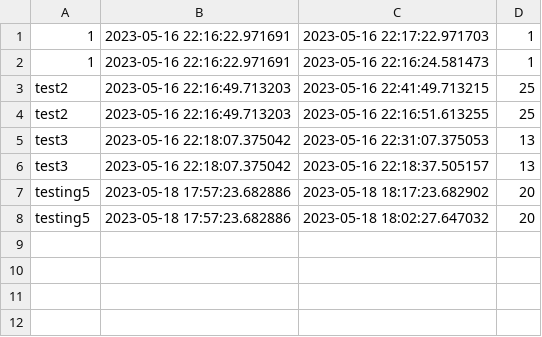
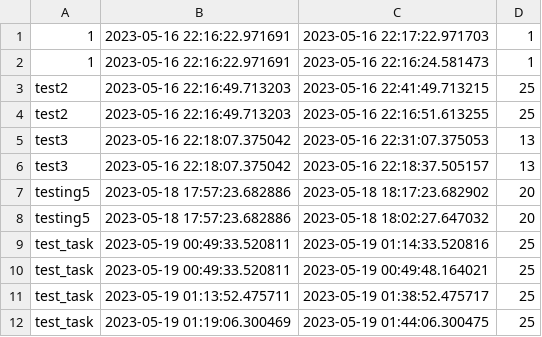
Before and after one commit to zakmoCA/Command-line-Pomodoro-Timer, a CSV file: src/pomodoros.csv, drawn as a sheet; the diff names each change by its address in the sheet, - before the commit and + after, or states it on an @@ line.

Commit message:
first 2 tests

```diff
--- a/src/pomodoros.csv
+++ b/src/pomodoros.csv
+row 9: test_task | 2023-05-19 00:49:33.520811 | 2023-05-19 01:14:33.520816 | 25
+row 10: test_task | 2023-05-19 00:49:33.520811 | 2023-05-19 00:49:48.164021 | 25
+row 11: test_task | 2023-05-19 01:13:52.475711 | 2023-05-19 01:38:52.475717 | 25
+row 12: test_task | 2023-05-19 01:19:06.300469 | 2023-05-19 01:44:06.300475 | 25
```
Also changed, not shown: 2 other files.
